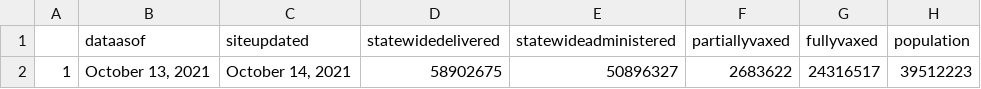
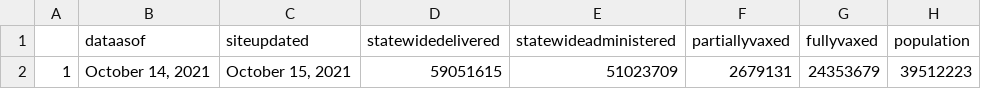
Before and after one commit to abcotvdata/CA-Vaccines, a CSV file: ca-vaccine-data/total-ca-vaccines-today.csv, drawn as a sheet.

Commit message:
GitHub Update CA Vaccine Totals Data 2021-10-15

```diff
--- a/ca-vaccine-data/total-ca-vaccines-today.csv
+++ b/ca-vaccine-data/total-ca-vaccines-today.csv
@@ -1,2 +1,2 @@
 "","dataasof","siteupdated","statewidedelivered","statewideadministered","partiallyvaxed","fullyvaxed","population"
-"1","October 13, 2021","October 14, 2021","58902675","50896327","2683622","24316517",39512223
+"1","October 14, 2021","October 15, 2021","59051615","51023709","2679131","24353679",39512223
```
